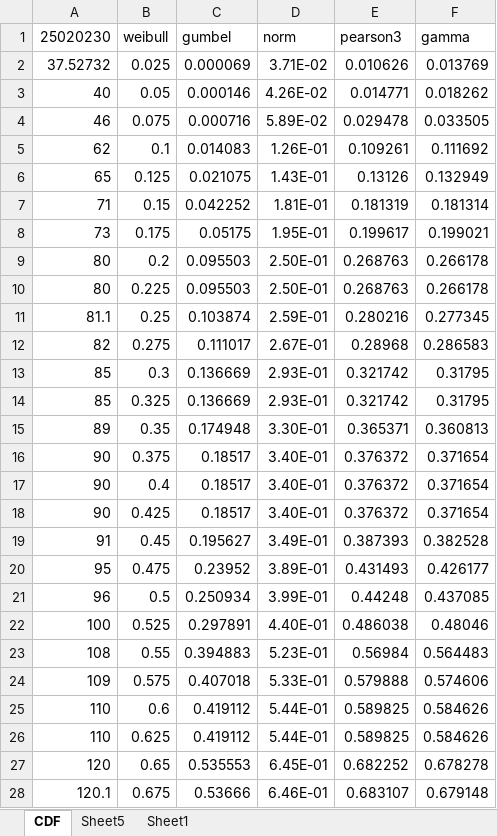
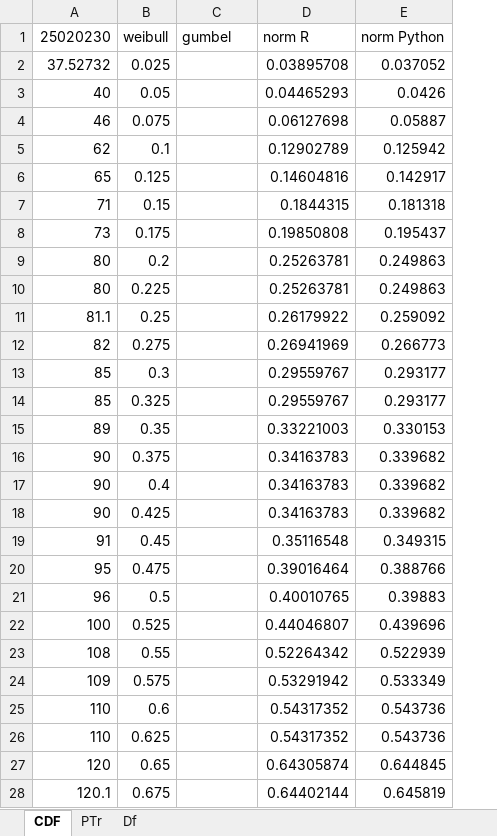
Before and after one commit to rcfdtools/R.GISPython, an Excel workbook: PMP/old/Test25020230a.xlsx, sheet CDF, drawn as a sheet; only a part is shown; values as stored, in another font and other column widths than the file's, no borders; charts and pictures not drawn; removed rows and columns are numbered as before the commit, all else as after; the diff covers the shown part only; the diff names each change by its address in the sheet, - before the commit and + after, or states it on an @@ line.

```diff
--- a/PMP/old/Test25020230a.xlsx (sheet CDF)
+++ b/PMP/old/Test25020230a.xlsx (sheet CDF)
-sheet tab: Sheet1
+sheet tab: Df
-sheet tab: Sheet5
+sheet tab: PTr
-column D (norm), rows 2-28: 3.71E-02 | 4.26E-02 | 5.89E-02 | 1.26E-01 | 1.43E-01 | 1.81E-01 | 1.95E-01 | 2.50E-01 | 2.50E-01 | 2.59E-01 | 2.67E-01 | 2.93E-01 | 2.93E-01 | 3.30E-01 | 3.40E-01 | 3.40E-01 | 3.40E-01 | 3.49E-01 | 3.89E-01 | 3.99E-01 | 4.40E-01 | 5.23E-01 | 5.33E-01 | 5.44E-01 | 5.44E-01 | 6.45E-01 | 6.46E-01
-column E (pearson3), rows 2-28: 0.010626 | 0.014771 | 0.029478 | 0.109261 | 0.13126 | 0.181319 | 0.199617 | 0.268763 | 0.268763 | 0.280216 | 0.28968 | 0.321742 | 0.321742 | 0.365371 | 0.376372 | 0.376372 | 0.376372 | 0.387393 | 0.431493 | 0.44248 | 0.486038 | 0.56984 | 0.579888 | 0.589825 | 0.589825 | 0.682252 | 0.683107
-column F (gamma), rows 2-28: 0.013769 | 0.018262 | 0.033505 | 0.111692 | 0.132949 | 0.181314 | 0.199021 | 0.266178 | 0.266178 | 0.277345 | 0.286583 | 0.31795 | 0.31795 | 0.360813 | 0.371654 | 0.371654 | 0.371654 | 0.382528 | 0.426177 | 0.437085 | 0.48046 | 0.564483 | 0.574606 | 0.584626 | 0.584626 | 0.678278 | 0.679148
+column D (norm R), rows 2-28: 0.03895708 | 0.04465293 | 0.06127698 | 0.12902789 | 0.14604816 | 0.1844315 | 0.19850808 | 0.25263781 | 0.25263781 | 0.26179922 | 0.26941969 | 0.29559767 | 0.29559767 | 0.33221003 | 0.34163783 | 0.34163783 | 0.34163783 | 0.35116548 | 0.39016464 | 0.40010765 | 0.44046807 | 0.52264342 | 0.53291942 | 0.54317352 | 0.54317352 | 0.64305874 | 0.64402144
+column E (norm Python), rows 2-28: 0.037052 | 0.0426 | 0.05887 | 0.125942 | 0.142917 | 0.181318 | 0.195437 | 0.249863 | 0.249863 | 0.259092 | 0.266773 | 0.293177 | 0.293177 | 0.330153 | 0.339682 | 0.339682 | 0.339682 | 0.349315 | 0.388766 | 0.39883 | 0.439696 | 0.522939 | 0.533349 | 0.543736 | 0.543736 | 0.644845 | 0.645819
-C2 (gumbel): 0.000069
+C2 (gumbel): (empty)
-C3 (gumbel): 0.000146
+C3 (gumbel): (empty)
-C4 (gumbel): 0.000716
+C4 (gumbel): (empty)
-C5 (gumbel): 0.014083
+C5 (gumbel): (empty)
-C6 (gumbel): 0.021075
+C6 (gumbel): (empty)
-C7 (gumbel): 0.042252
+C7 (gumbel): (empty)
-C8 (gumbel): 0.05175
+C8 (gumbel): (empty)
-C9:C10 (gumbel): 0.095503
+C9:C10 (gumbel): (empty)
-C11 (gumbel): 0.103874
+C11 (gumbel): (empty)
-C12 (gumbel): 0.111017
+C12 (gumbel): (empty)
-C13:C14 (gumbel): 0.136669
+C13:C14 (gumbel): (empty)
-C15 (gumbel): 0.174948
+C15 (gumbel): (empty)
-C16:C18 (gumbel): 0.18517
+C16:C18 (gumbel): (empty)
-C19 (gumbel): 0.195627
+C19 (gumbel): (empty)
-C20 (gumbel): 0.23952
+C20 (gumbel): (empty)
-C21 (gumbel): 0.250934
+C21 (gumbel): (empty)
-C22 (gumbel): 0.297891
+C22 (gumbel): (empty)
-C23 (gumbel): 0.394883
+C23 (gumbel): (empty)
-C24 (gumbel): 0.407018
+C24 (gumbel): (empty)
-C25:C26 (gumbel): 0.419112
+C25:C26 (gumbel): (empty)
-C27 (gumbel): 0.535553
+C27 (gumbel): (empty)
-C28 (gumbel): 0.53666
+C28 (gumbel): (empty)
```
Also changed, not shown: 12 edited cells elsewhere in this sheet, charts or pictures, 8 other files.
